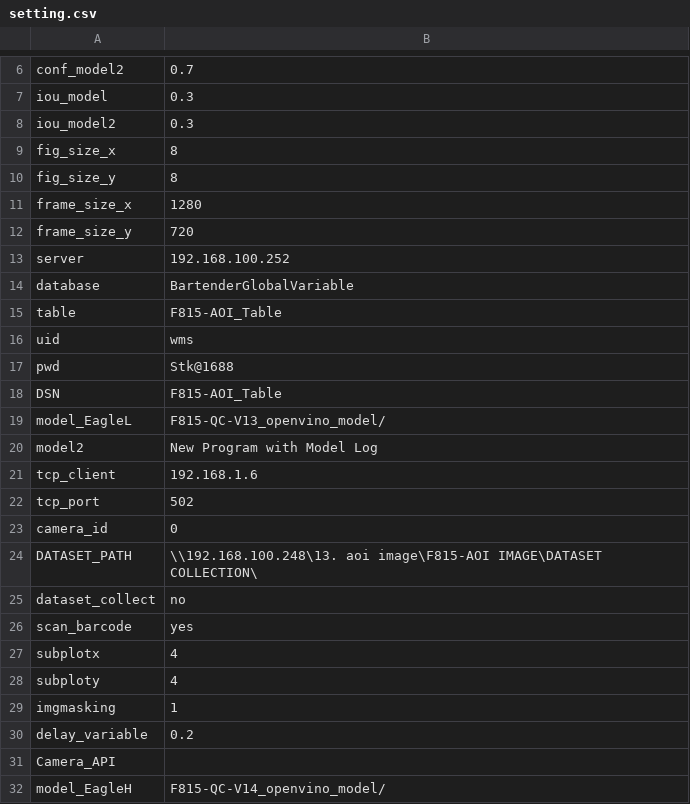
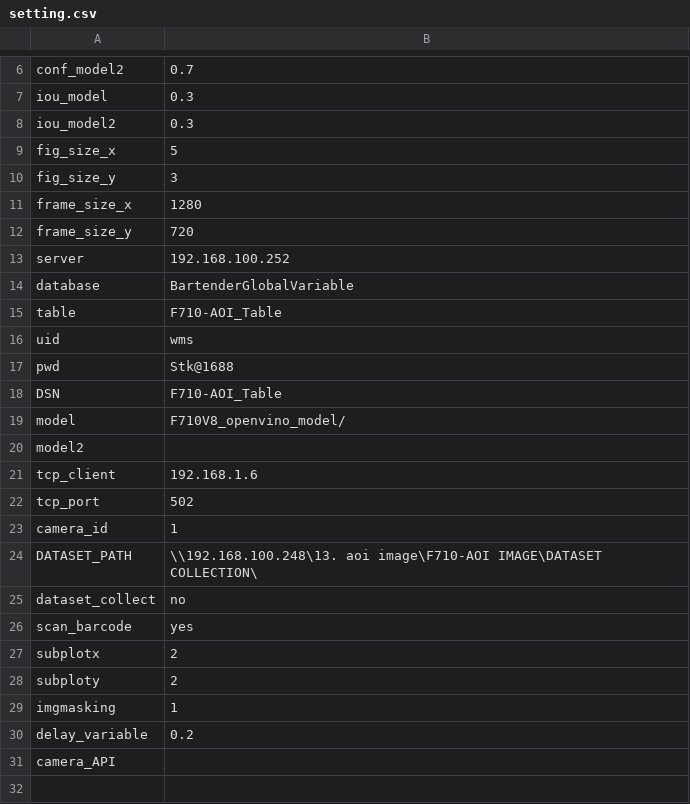
Before and after one commit to GuppyMIS/F710-ESTUN-QUALITYCHECKING, a CSV file: setting.csv, drawn as a sheet; only a part is shown, gaps mark what is left out; the diff covers the shown part only.

```diff
--- a/setting.csv
+++ b/setting.csv
@@ -9,2 +9,2 @@ iou_model2,0.3
-fig_size_x,8
-fig_size_y,8
+fig_size_x,5,,,,,,,,,,
+fig_size_y,3,,,,,,,,,,
@@ -15 +15 @@ database,BartenderGlobalVariable
-table,F815-AOI_Table
+table,F710-AOI_Table,,,,,,,,,,
@@ -18,3 +18,3 @@ pwd,Stk@1688
-DSN,F815-AOI_Table
-model_EagleL,F815-QC-V13_openvino_model/
-model2,New Program with Model Log
+DSN,F710-AOI_Table,,,,,,,,,,
+model,F710V8_openvino_model/,,,,,,,,,,
+model2,,,,,,,,,,,
@@ -23,2 +23,2 @@ tcp_port,502
-camera_id,0
-DATASET_PATH,\\192.168.100.248\13. aoi image\F815-AOI IMAGE\DATASET COLLECTION\
+camera_id,1,,,,,,,,,,
+DATASET_PATH,\\192.168.100.248\13. aoi image\F710-AOI IMAGE\DATASET COLLECTION\,,,,,,,,,,
@@ -27,2 +27,2 @@ scan_barcode,yes
-subplotx,4
-subploty,4
+subplotx,2,,,,,,,,,,
+subploty,2,,,,,,,,,,
@@ -31,2 +31 @@ delay_variable,0.2
-Camera_API,
-model_EagleH,F815-QC-V14_openvino_model/
+camera_API,,,,,,,,,,,
```
Also changed, not shown: 2 edited cells elsewhere in this file, Part Cheking Configuration AA2JE.csv, 12 other files.
